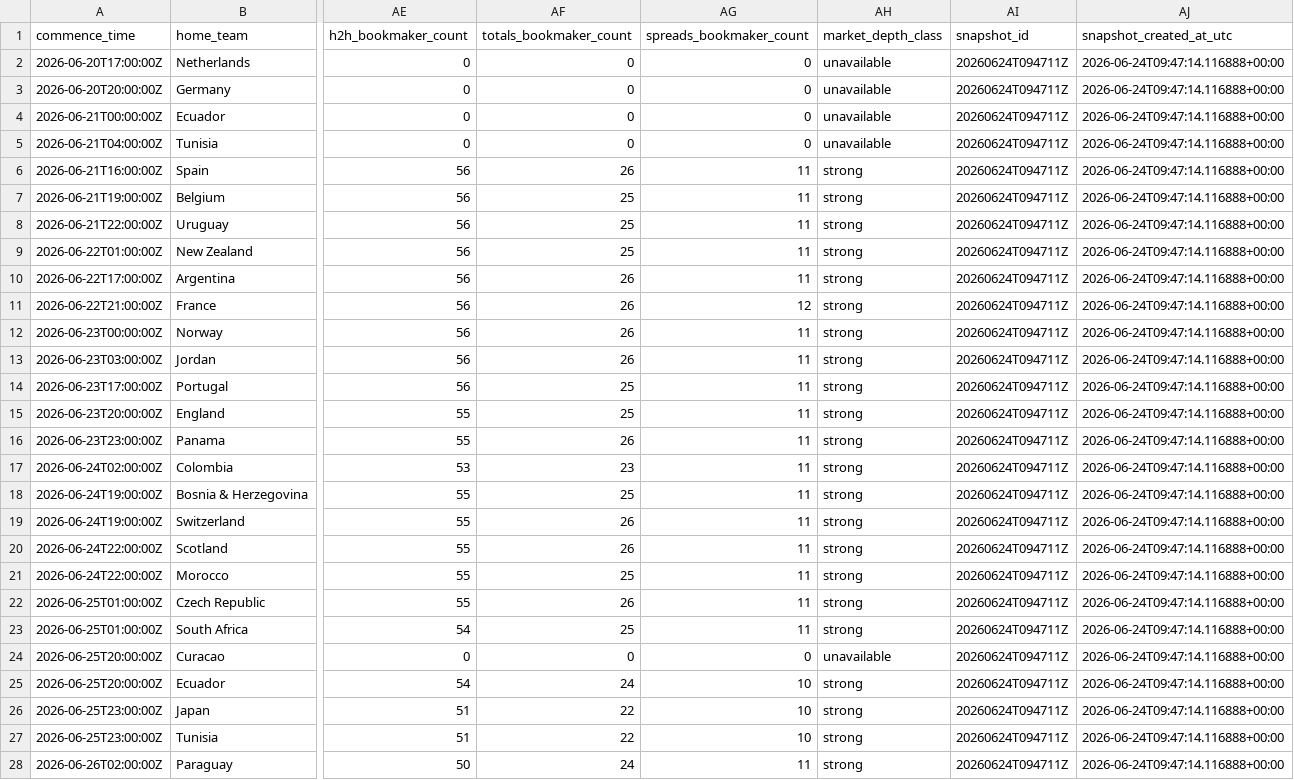
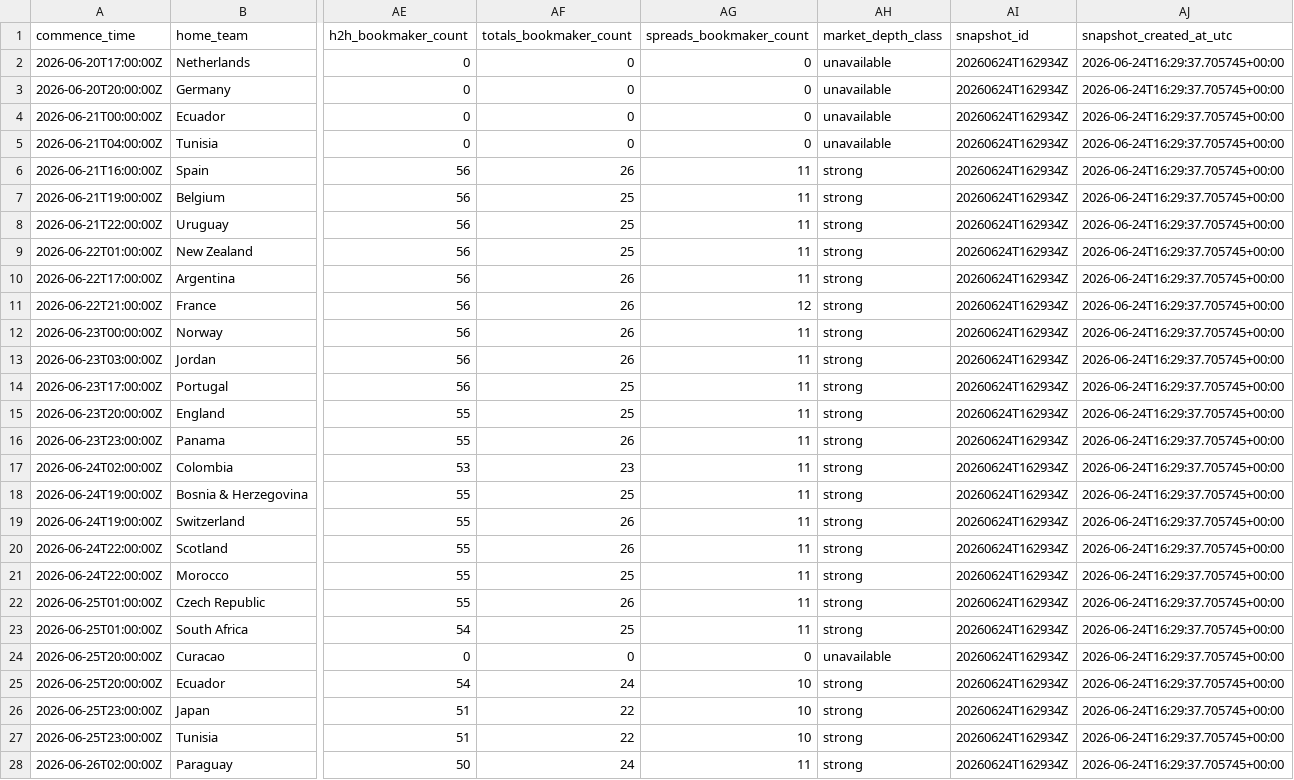
Before and after one commit to daniedorfling18-maker/Claude, a CSV file: outputs/market_odds_history/market_odds_snapshot_current.csv, drawn as a sheet; only a part is shown, gaps mark what is left out; the diff covers the shown part only; the diff names each change by its address in the sheet, - before the commit and + after, or states it on an @@ line.

```diff
--- a/outputs/market_odds_history/market_odds_snapshot_current.csv
+++ b/outputs/market_odds_history/market_odds_snapshot_current.csv
-AI2:AI28 (snapshot_id): 20260624T094711Z
+AI2:AI28 (snapshot_id): 20260624T162934Z
-AJ2:AJ28 (snapshot_created_at_utc): 2026-06-24T09:47:14.116888+00:00
+AJ2:AJ28 (snapshot_created_at_utc): 2026-06-24T16:29:37.705745+00:00
```
Also changed, not shown: 26 edited cells elsewhere in this file, outputs/backtesting/prediction_log.csv, outputs/market_odds_history/market_odds_movement_report.csv, 8 other files.
